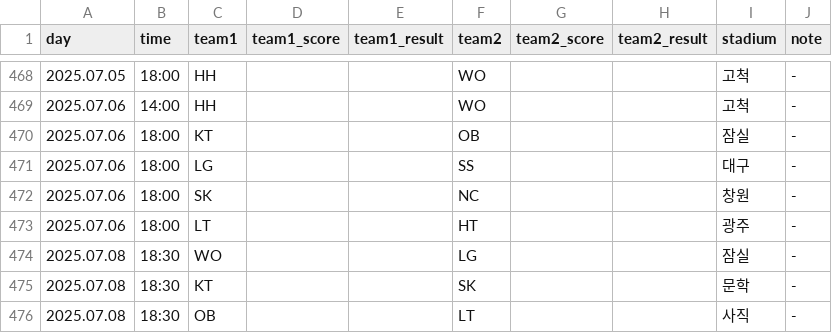
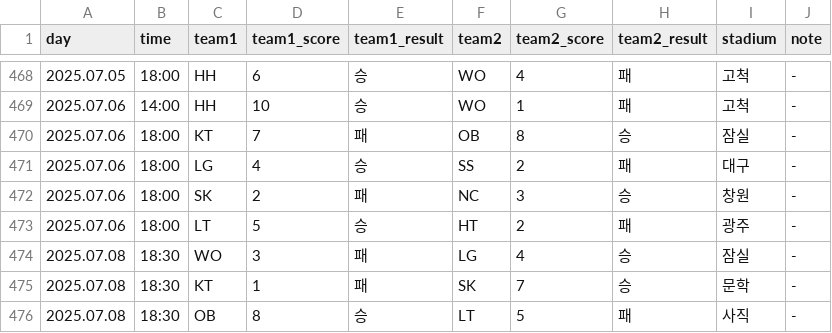
Before and after one commit to rladbstlr87/tothe_ballpark, a CSV file: data/kbo_schedule.csv, drawn as a sheet; only a part is shown, gaps mark what is left out; the diff covers the shown part only.

```diff
--- a/data/kbo_schedule.csv
+++ b/data/kbo_schedule.csv
@@ -468,9 +468,9 @@
-2025.07.05,18:00,HH,,,WO,,,고척,-
-2025.07.06,14:00,HH,,,WO,,,고척,-
-2025.07.06,18:00,KT,,,OB,,,잠실,-
-2025.07.06,18:00,LG,,,SS,,,대구,-
-2025.07.06,18:00,SK,,,NC,,,창원,-
-2025.07.06,18:00,LT,,,HT,,,광주,-
-2025.07.08,18:30,WO,,,LG,,,잠실,-
-2025.07.08,18:30,KT,,,SK,,,문학,-
-2025.07.08,18:30,OB,,,LT,,,사직,-
+2025.07.05,18:00,HH,6,승,WO,4,패,고척,-
+2025.07.06,14:00,HH,10,승,WO,1,패,고척,-
+2025.07.06,18:00,KT,7,패,OB,8,승,잠실,-
+2025.07.06,18:00,LG,4,승,SS,2,패,대구,-
+2025.07.06,18:00,SK,2,패,NC,3,승,창원,-
+2025.07.06,18:00,LT,5,승,HT,2,패,광주,-
+2025.07.08,18:30,WO,3,패,LG,4,승,잠실,-
+2025.07.08,18:30,KT,1,패,SK,7,승,문학,-
+2025.07.08,18:30,OB,8,승,LT,5,패,사직,-
```
Also changed, not shown: 84 edited cells elsewhere in this file, 1 other file.
